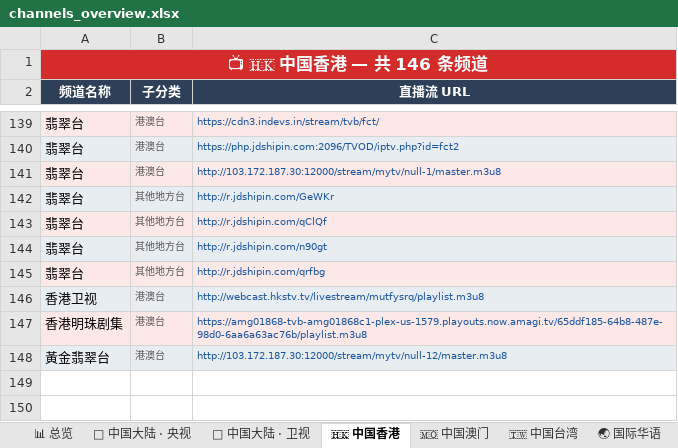
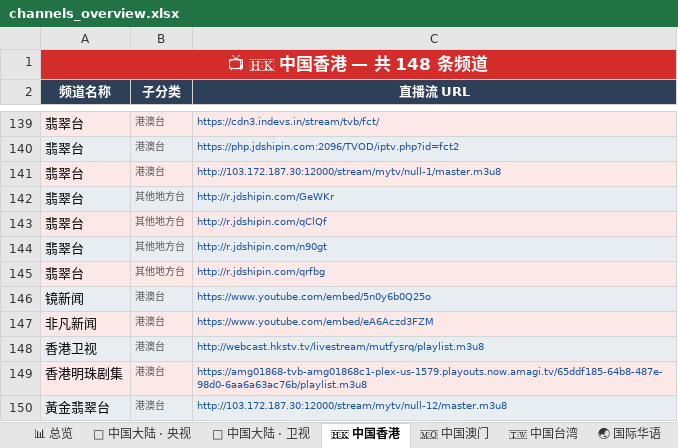
Before and after one commit to amazonjdshop/tv, an Excel workbook: channels_overview.xlsx, sheet 🇭🇰 中国香港, drawn as a sheet; only a part is shown, gaps mark what is left out; values as stored, in another font and other column widths than the file's, no borders; the diff names each change by its address in the sheet, - before the commit and + after, or states it on an @@ line.

```diff
--- a/channels_overview.xlsx (sheet 🇭🇰 中国香港)
+++ b/channels_overview.xlsx (sheet 🇭🇰 中国香港)
-A1 (频道名称): 📺 🇭🇰 中国香港 — 共 146 条频道
+A1 (频道名称): 📺 🇭🇰 中国香港 — 共 148 条频道
+row 146: 镜新闻 | 港澳台 | https://www.youtube.com/embed/5n0y6b0Q25o
+row 147: 非凡新闻 | 港澳台 | https://www.youtube.com/embed/eA6Aczd3FZM
```
Also changed, not shown: sheet 🇹🇼 中国台湾, sheet 📡 中国大陆 · 央视, sheet 📊 总览, sheet 📡 中国大陆 · 卫视, 3 other files.
